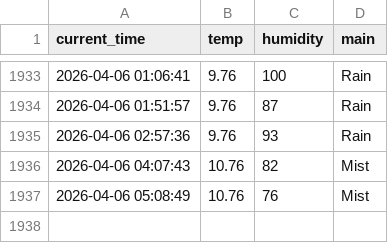
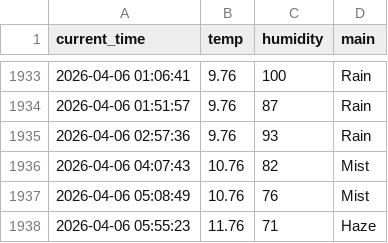
Before and after one commit to sangaje/test, a CSV file: weather.csv, drawn as a sheet; only a part is shown, gaps mark what is left out; the diff names each change by its address in the sheet, - before the commit and + after, or states it on an @@ line.

```diff
--- a/weather.csv
+++ b/weather.csv
+row 1938: 2026-04-06 05:55:23 | 11.76 | 71 | Haze
```
